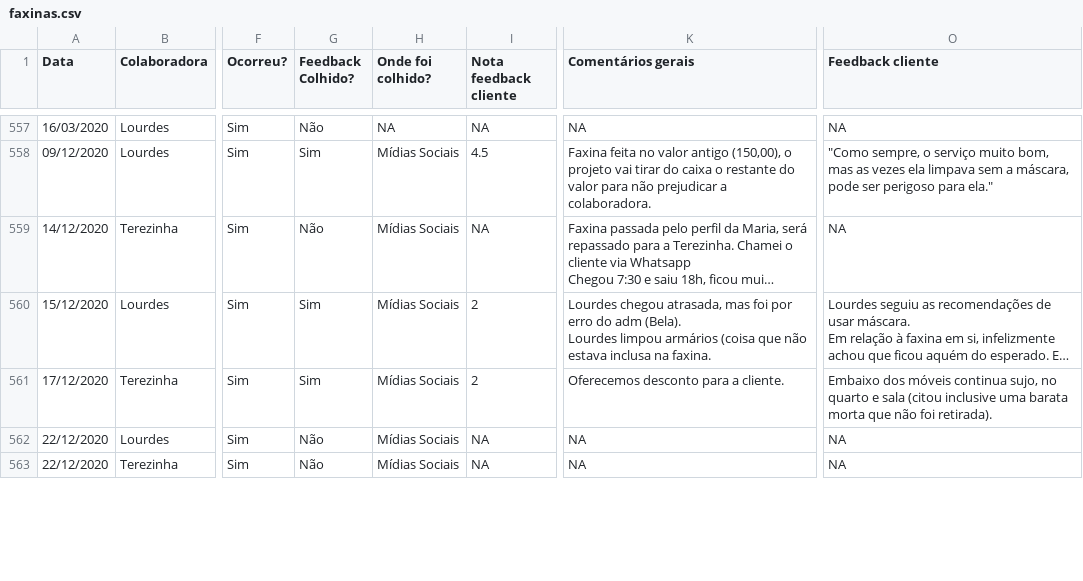
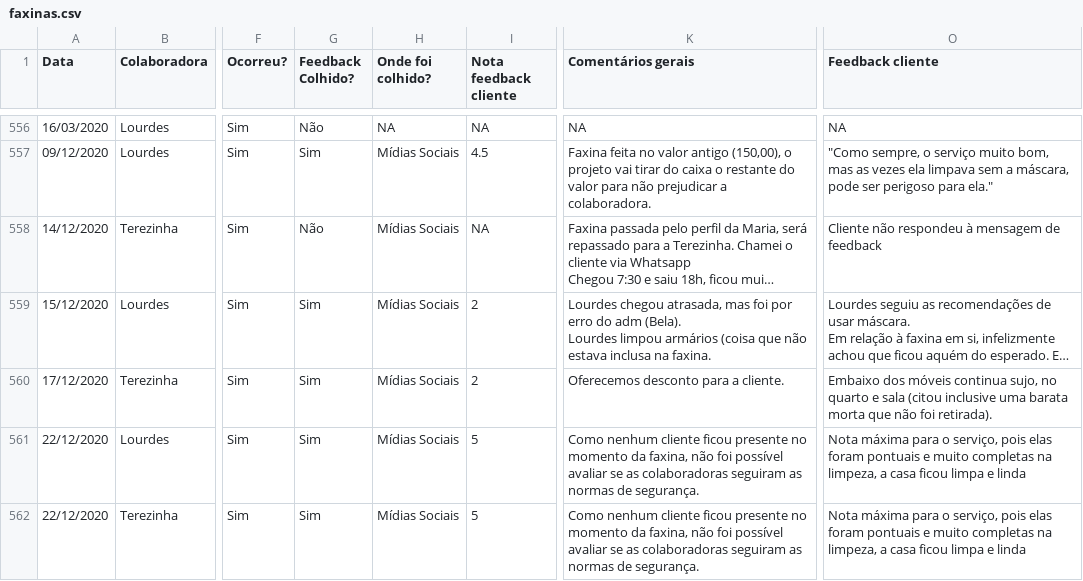
Before and after one commit to Elizemiku/Pureco, a CSV file: www/faxinas.csv, drawn as a sheet; only a part is shown, gaps mark what is left out; long unchanged cells end in …; addresses are those after the commit; the diff covers the shown part only; the diff names each change by its address in the sheet, - before the commit and + after, or states it on an @@ line.

```diff
--- a/www/faxinas.csv
+++ b/www/faxinas.csv
-O558 (Feedback cliente): NA
+O558 (Feedback cliente): Cliente não respondeu à mensagem de feedback
-G561:G562 (Feedback Colhido?): Não
+G561:G562 (Feedback Colhido?): Sim
-I561:I562 (Nota feedback cliente): NA
+I561:I562 (Nota feedback cliente): 5
-K561:K562 (Comentários gerais): NA
+K561:K562 (Comentários gerais): Como nenhum cliente ficou presente no momento da faxina, não foi possível avaliar se as colaboradoras seguiram as normas de segurança.
-O561:O562 (Feedback cliente): NA
+O561:O562 (Feedback cliente): Nota máxima para o serviço, pois elas foram pontuais e muito completas na limpeza, a casa ficou limpa e linda
```
Also changed, not shown: 4 added rows and 2 removed rows elsewhere in this file, 3 other files.
